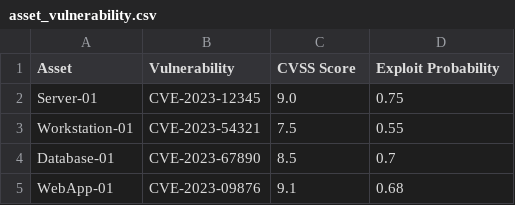
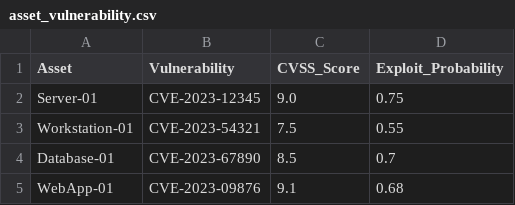
Before and after one commit to Swaroop-Srisailam/Bayesian-Risk-Assessment-using-Cybersecurity-Data, a CSV file: dataset/asset_vulnerability.csv, drawn as a sheet; only a part is shown.

```diff
--- a/dataset/asset_vulnerability.csv
+++ b/dataset/asset_vulnerability.csv
@@ -1,2 +1,2 @@
-Asset,Vulnerability,CVSS Score,Exploit Probability
+Asset,Vulnerability,CVSS_Score,Exploit_Probability
 Server-01,CVE-2023-12345,9.0,0.75
```
Also changed, not shown: dataset/attack_vulnerability.csv, dataset/prior_attack_success.csv, 1 other file.
